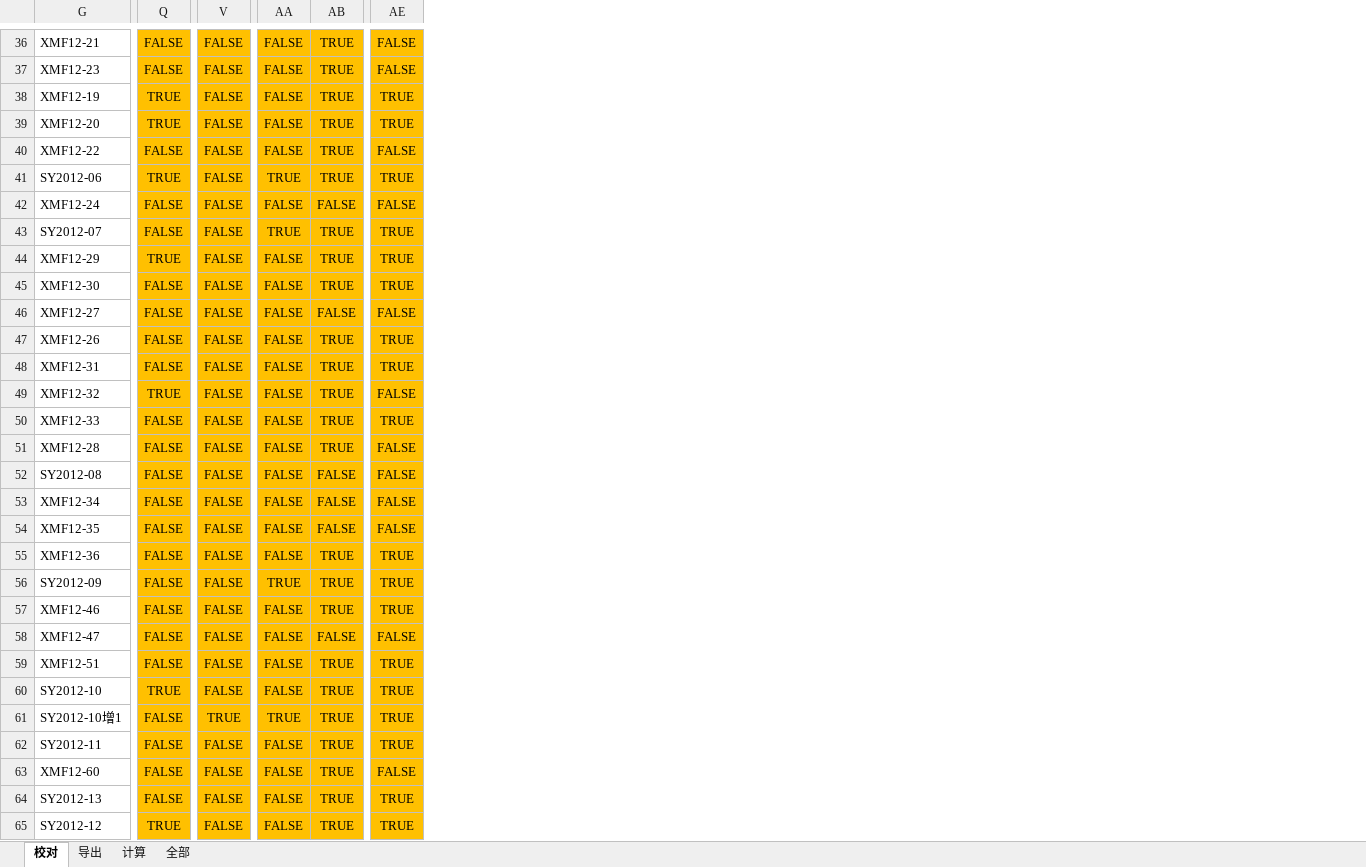
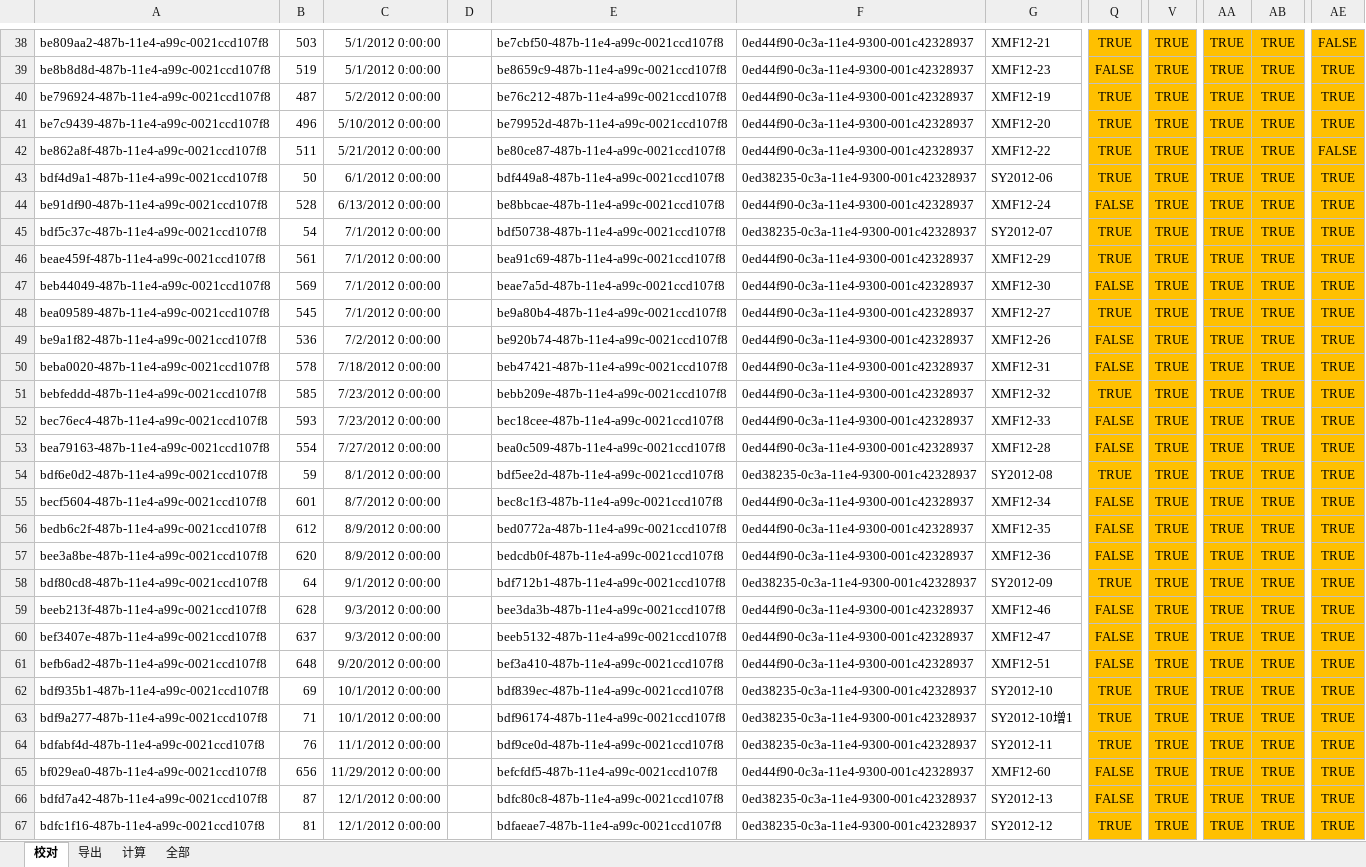
Before and after one commit to hply2014/hply, an Excel workbook: 02_客户资料/事业项目部导入表/数据校对.xlsx, sheet 校对, drawn as a sheet; only a part is shown, gaps mark what is left out; values as stored, in another font and other column widths than the file's, no borders; conditional formats not drawn; removed rows and columns are numbered as before the commit, all else as after; the diff covers the shown part only; the diff names each change by its address in the sheet, - before the commit and + after, or states it on an @@ line.

Commit message:
数据校验完成

```diff
--- a/02_客户资料/事业项目部导入表/数据校对.xlsx (sheet 校对)
+++ b/02_客户资料/事业项目部导入表/数据校对.xlsx (sheet 校对)
@@ column A unhidden, rows 38-67: be809aa2-487b-11e4-a99c-0021ccd107f8 | be8b8d8d-487b-11e4-a99c-0021ccd107f8 | be796924-487b-11e4-a99c-0021ccd107f8 | be7c9439-487b-11e4-a99c-0021ccd107f8 | be862a8f-487b-11e4-a99c-0021ccd107f8 | bdf4d9a1-487b-11e4-a99c-0021ccd107f8 | be91df90-487b-11e4-a99c-0021ccd107f8 | bdf5c37c-487b-11e4-a99c-0021ccd107f8 | beae459f-487b-11e4-a99c-0021ccd107f8 | beb44049-487b-11e4-a99c-0021ccd107f8 | bea09589-487b-11e4-a99c-0021ccd107f8 | be9a1f82-487b-11e4-a99c-0021ccd107f8 | beba0020-487b-11e4-a99c-0021ccd107f8 | bebfeddd-487b-11e4-a99c-0021ccd107f8 | bec76ec4-487b-11e4-a99c-0021ccd107f8 | bea79163-487b-11e4-a99c-0021ccd107f8 | bdf6e0d2-487b-11e4-a99c-0021ccd107f8 | becf5604-487b-11e4-a99c-0021ccd107f8 | bedb6c2f-487b-11e4-a99c-0021ccd107f8 | bee3a8be-487b-11e4-a99c-0021ccd107f8 | bdf80cd8-487b-11e4-a99c-0021ccd107f8 | beeb213f-487b-11e4-a99c-0021ccd107f8 | bef3407e-487b-11e4-a99c-0021ccd107f8 | befb6ad2-487b-11e4-a99c-0021ccd107f8 | bdf935b1-487b-11e4-a99c-0021ccd107f8 | bdf9a277-487b-11e4-a99c-0021ccd107f8 | bdfabf4d-487b-11e4-a99c-0021ccd107f8 | bf029ea0-487b-11e4-a99c-0021ccd107f8 | bdfd7a42-487b-11e4-a99c-0021ccd107f8 | bdfc1f16-487b-11e4-a99c-0021ccd107f8 @@
@@ column B unhidden, rows 38-67: 503 | 519 | 487 | 496 | 511 | 50 | 528 | 54 | 561 | 569 | 545 | 536 | 578 | 585 | 593 | 554 | 59 | 601 | 612 | 620 | 64 | 628 | 637 | 648 | 69 | 71 | 76 | 656 | 87 | 81 @@
@@ column C unhidden, rows 38-67: 5/1/2012 0:00:00 | 5/1/2012 0:00:00 | 5/2/2012 0:00:00 | 5/10/2012 0:00:00 | 5/21/2012 0:00:00 | 6/1/2012 0:00:00 | 6/13/2012 0:00:00 | 7/1/2012 0:00:00 | 7/1/2012 0:00:00 | 7/1/2012 0:00:00 | 7/1/2012 0:00:00 | 7/2/2012 0:00:00 | 7/18/2012 0:00:00 | 7/23/2012 0:00:00 | 7/23/2012 0:00:00 | 7/27/2012 0:00:00 | 8/1/2012 0:00:00 | 8/7/2012 0:00:00 | 8/9/2012 0:00:00 | 8/9/2012 0:00:00 | 9/1/2012 0:00:00 | 9/3/2012 0:00:00 | 9/3/2012 0:00:00 | 9/20/2012 0:00:00 | 10/1/2012 0:00:00 | 10/1/2012 0:00:00 | 11/1/2012 0:00:00 | 11/29/2012 0:00:00 | 12/1/2012 0:00:00 | 12/1/2012 0:00:00 @@
@@ column D unhidden, empty @@
@@ column E unhidden, rows 38-67: be7cbf50-487b-11e4-a99c-0021ccd107f8 | be8659c9-487b-11e4-a99c-0021ccd107f8 | be76c212-487b-11e4-a99c-0021ccd107f8 | be79952d-487b-11e4-a99c-0021ccd107f8 | be80ce87-487b-11e4-a99c-0021ccd107f8 | bdf449a8-487b-11e4-a99c-0021ccd107f8 | be8bbcae-487b-11e4-a99c-0021ccd107f8 | bdf50738-487b-11e4-a99c-0021ccd107f8 | bea91c69-487b-11e4-a99c-0021ccd107f8 | beae7a5d-487b-11e4-a99c-0021ccd107f8 | be9a80b4-487b-11e4-a99c-0021ccd107f8 | be920b74-487b-11e4-a99c-0021ccd107f8 | beb47421-487b-11e4-a99c-0021ccd107f8 | bebb209e-487b-11e4-a99c-0021ccd107f8 | bec18cee-487b-11e4-a99c-0021ccd107f8 | bea0c509-487b-11e4-a99c-0021ccd107f8 | bdf5ee2d-487b-11e4-a99c-0021ccd107f8 | bec8c1f3-487b-11e4-a99c-0021ccd107f8 | bed0772a-487b-11e4-a99c-0021ccd107f8 | bedcdb0f-487b-11e4-a99c-0021ccd107f8 | bdf712b1-487b-11e4-a99c-0021ccd107f8 | bee3da3b-487b-11e4-a99c-0021ccd107f8 | beeb5132-487b-11e4-a99c-0021ccd107f8 | bef3a410-487b-11e4-a99c-0021ccd107f8 | bdf839ec-487b-11e4-a99c-0021ccd107f8 | bdf96174-487b-11e4-a99c-0021ccd107f8 | bdf9ce0d-487b-11e4-a99c-0021ccd107f8 | befcfdf5-487b-11e4-a99c-0021ccd107f8 | bdfc80c8-487b-11e4-a99c-0021ccd107f8 | bdfaeae7-487b-11e4-a99c-0021ccd107f8 @@
@@ column F unhidden, rows 38-67: 0ed44f90-0c3a-11e4-9300-001c42328937 | 0ed44f90-0c3a-11e4-9300-001c42328937 | 0ed44f90-0c3a-11e4-9300-001c42328937 | 0ed44f90-0c3a-11e4-9300-001c42328937 | 0ed44f90-0c3a-11e4-9300-001c42328937 | 0ed38235-0c3a-11e4-9300-001c42328937 | 0ed44f90-0c3a-11e4-9300-001c42328937 | 0ed38235-0c3a-11e4-9300-001c42328937 | 0ed44f90-0c3a-11e4-9300-001c42328937 | 0ed44f90-0c3a-11e4-9300-001c42328937 | 0ed44f90-0c3a-11e4-9300-001c42328937 | 0ed44f90-0c3a-11e4-9300-001c42328937 | 0ed44f90-0c3a-11e4-9300-001c42328937 | 0ed44f90-0c3a-11e4-9300-001c42328937 | 0ed44f90-0c3a-11e4-9300-001c42328937 | 0ed44f90-0c3a-11e4-9300-001c42328937 | 0ed38235-0c3a-11e4-9300-001c42328937 | 0ed44f90-0c3a-11e4-9300-001c42328937 | 0ed44f90-0c3a-11e4-9300-001c42328937 | 0ed44f90-0c3a-11e4-9300-001c42328937 | 0ed38235-0c3a-11e4-9300-001c42328937 | 0ed44f90-0c3a-11e4-9300-001c42328937 | 0ed44f90-0c3a-11e4-9300-001c42328937 | 0ed44f90-0c3a-11e4-9300-001c42328937 | 0ed38235-0c3a-11e4-9300-001c42328937 | 0ed38235-0c3a-11e4-9300-001c42328937 | 0ed38235-0c3a-11e4-9300-001c42328937 | 0ed44f90-0c3a-11e4-9300-001c42328937 | 0ed38235-0c3a-11e4-9300-001c42328937 | 0ed38235-0c3a-11e4-9300-001c42328937 @@
-column V, rows 36-65: FALSE | FALSE | FALSE | FALSE | FALSE | FALSE | FALSE | FALSE | FALSE | FALSE | FALSE | FALSE | FALSE | FALSE | FALSE | FALSE | FALSE | FALSE | FALSE | FALSE | FALSE | FALSE | FALSE | FALSE | FALSE | TRUE | FALSE | FALSE | FALSE | FALSE
+column V, rows 38-67: all TRUE
-column AA, rows 36-65: FALSE | FALSE | FALSE | FALSE | FALSE | TRUE | FALSE | TRUE | FALSE | FALSE | FALSE | FALSE | FALSE | FALSE | FALSE | FALSE | FALSE | FALSE | FALSE | FALSE | TRUE | FALSE | FALSE | FALSE | FALSE | TRUE | FALSE | FALSE | FALSE | FALSE
+column AA, rows 38-67: all TRUE
-Q38: FALSE
+Q38: TRUE
-AE39: FALSE
+AE39: TRUE
-Q42: FALSE
+Q42: TRUE
-AB44: FALSE
+AB44: TRUE
-AE44: FALSE
+AE44: TRUE
-Q45: FALSE
+Q45: TRUE
-Q48: FALSE
+Q48: TRUE
-AB48: FALSE
+AB48: TRUE
-AE48: FALSE
+AE48: TRUE
-AE51: FALSE
+AE51: TRUE
-AE53:AE56: FALSE
+AE53:AE56: TRUE
-Q54: FALSE
+Q54: TRUE
-AB54:AB56: FALSE
+AB54:AB56: TRUE
-Q58: FALSE
+Q58: TRUE
-AB60: FALSE
+AB60: TRUE
-AE60: FALSE
+AE60: TRUE
-Q63:Q64: FALSE
+Q63:Q64: TRUE
-AE65: FALSE
+AE65: TRUE
```
Also changed, not shown: 2 added rows and 155 edited cells elsewhere in this sheet, formulas that keep their value.
